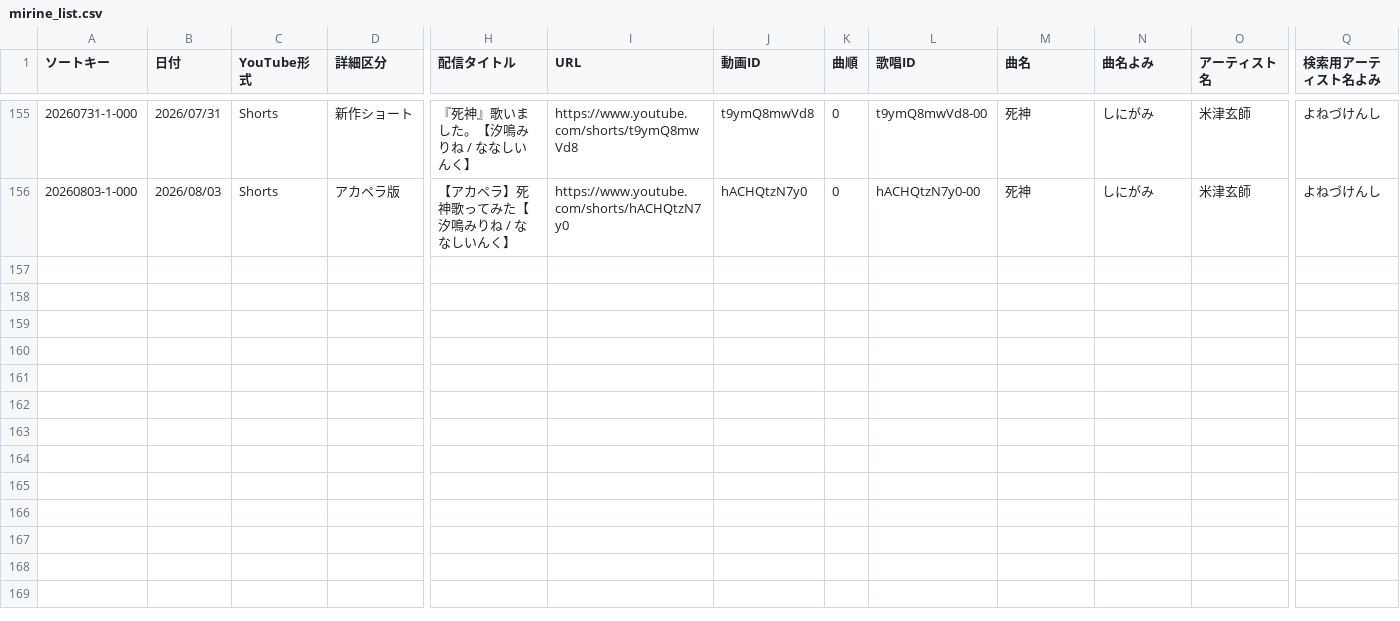
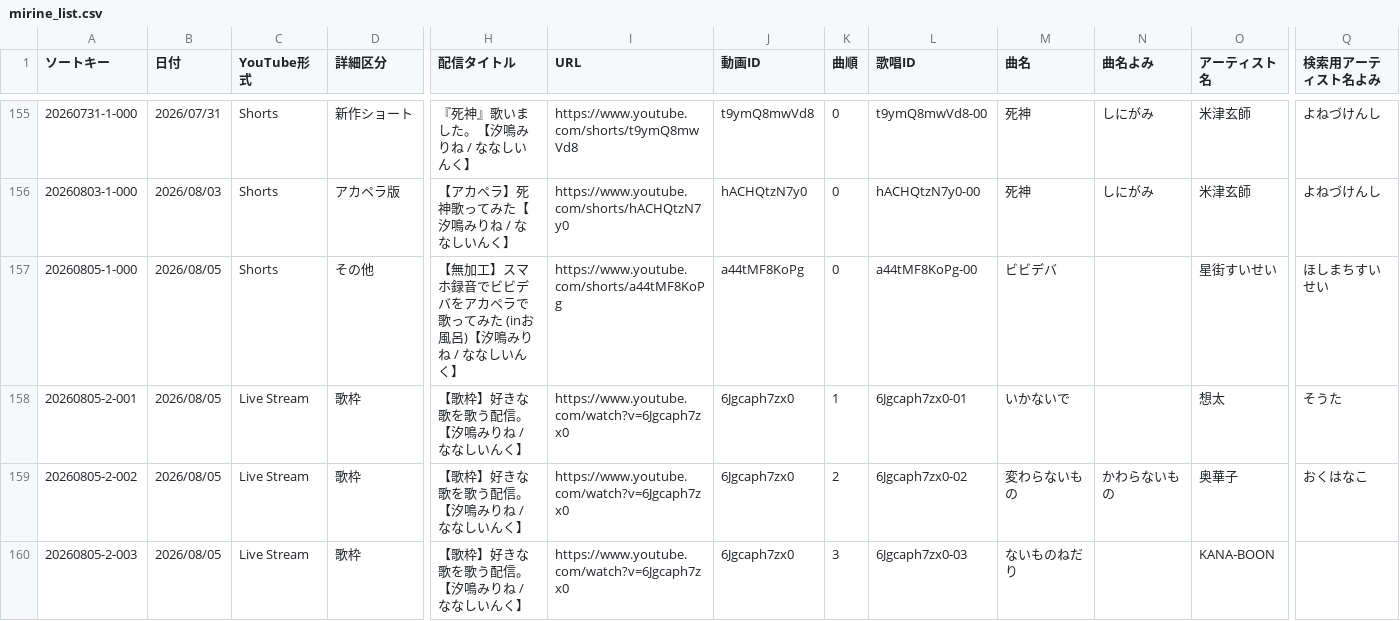
Before and after one commit to pollux1246/mirine-song-list, a CSV file: mirine_list.csv, drawn as a sheet; only a part is shown, gaps mark what is left out; rows hold the shown columns only; the diff covers the shown part only; the diff names each change by its address in the sheet, - before the commit and + after, or states it on an @@ line.

Commit message:
Update CSV data

```diff
--- a/mirine_list.csv
+++ b/mirine_list.csv
+row 157: 20260805-1-000 | 2026/08/05 | Shorts | その他 | 【無加工】スマホ録音でビビデバをアカペラで歌ってみた (inお風呂)【汐鳴みりね / ななしいんく】 | https://www.youtube.com/shorts/a44tMF8KoPg | a44tMF8KoPg | 0 | a44tMF8KoPg-00 | ビビデバ |  | 星街すいせい | ほしまちすいせい
+row 158: 20260805-2-001 | 2026/08/05 | Live Stream | 歌枠 | 【歌枠】好きな歌を歌う配信。【汐鳴みりね / ななしいんく】 | https://www.youtube.com/watch?v=6Jgcaph7zx0 | 6Jgcaph7zx0 | 1 | 6Jgcaph7zx0-01 | いかないで |  | 想太 | そうた
+row 159: 20260805-2-002 | 2026/08/05 | Live Stream | 歌枠 | 【歌枠】好きな歌を歌う配信。【汐鳴みりね / ななしいんく】 | https://www.youtube.com/watch?v=6Jgcaph7zx0 | 6Jgcaph7zx0 | 2 | 6Jgcaph7zx0-02 | 変わらないもの | かわらないもの | 奥華子 | おくはなこ
+row 160: 20260805-2-003 | 2026/08/05 | Live Stream | 歌枠 | 【歌枠】好きな歌を歌う配信。【汐鳴みりね / ななしいんく】 | https://www.youtube.com/watch?v=6Jgcaph7zx0 | 6Jgcaph7zx0 | 3 | 6Jgcaph7zx0-03 | ないものねだり |  | KANA-BOON
```
Also changed, not shown: 4 added rows and 3 edited cells elsewhere in this file.
